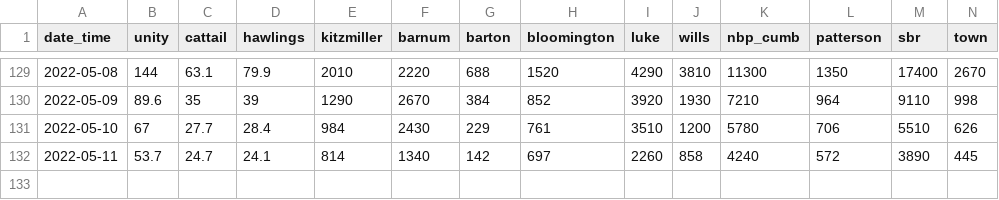
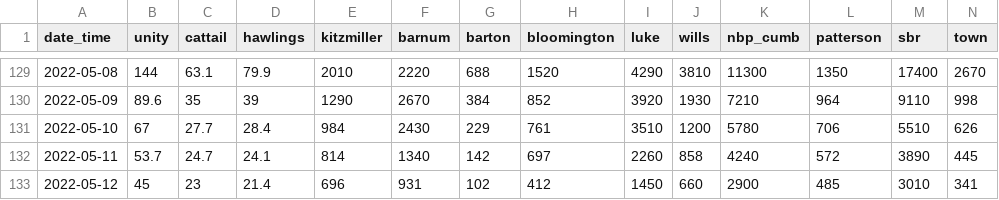
Before and after one commit to icprbcoop/DroughtOps, a CSV file: input/ts/current/flows_daily_cfs.csv, drawn as a sheet; only a part is shown, gaps mark what is left out; rows hold the shown columns only; the diff names each change by its address in the sheet, - before the commit and + after, or states it on an @@ line.

```diff
--- a/input/ts/current/flows_daily_cfs.csv
+++ b/input/ts/current/flows_daily_cfs.csv
+row 133: 2022-05-12 | 45 | 23 | 21.4 | 696 | 931 | 102 | 412 | 1450 | 660 | 2900 | 485 | 3010 | 341
```
Also changed, not shown: input/ts/current/wma_storage_local_daily.csv, input/ts/current/wma_storage_nbr.csv, 4 other files.
